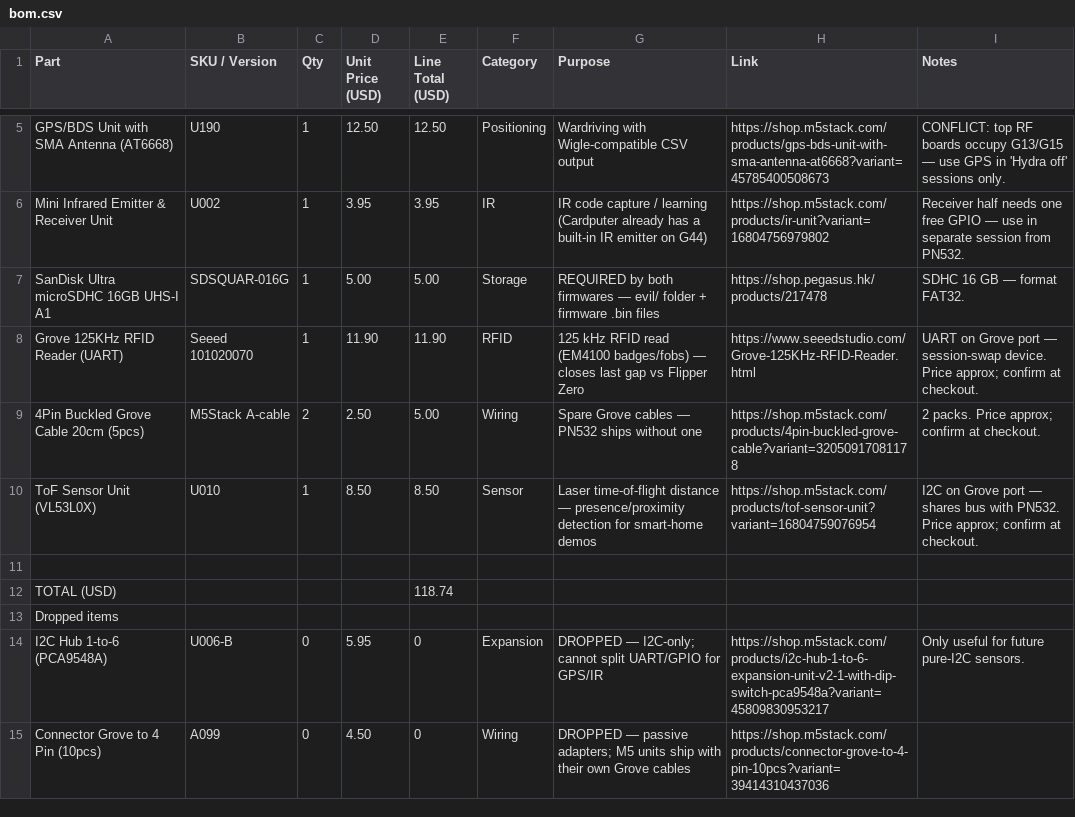
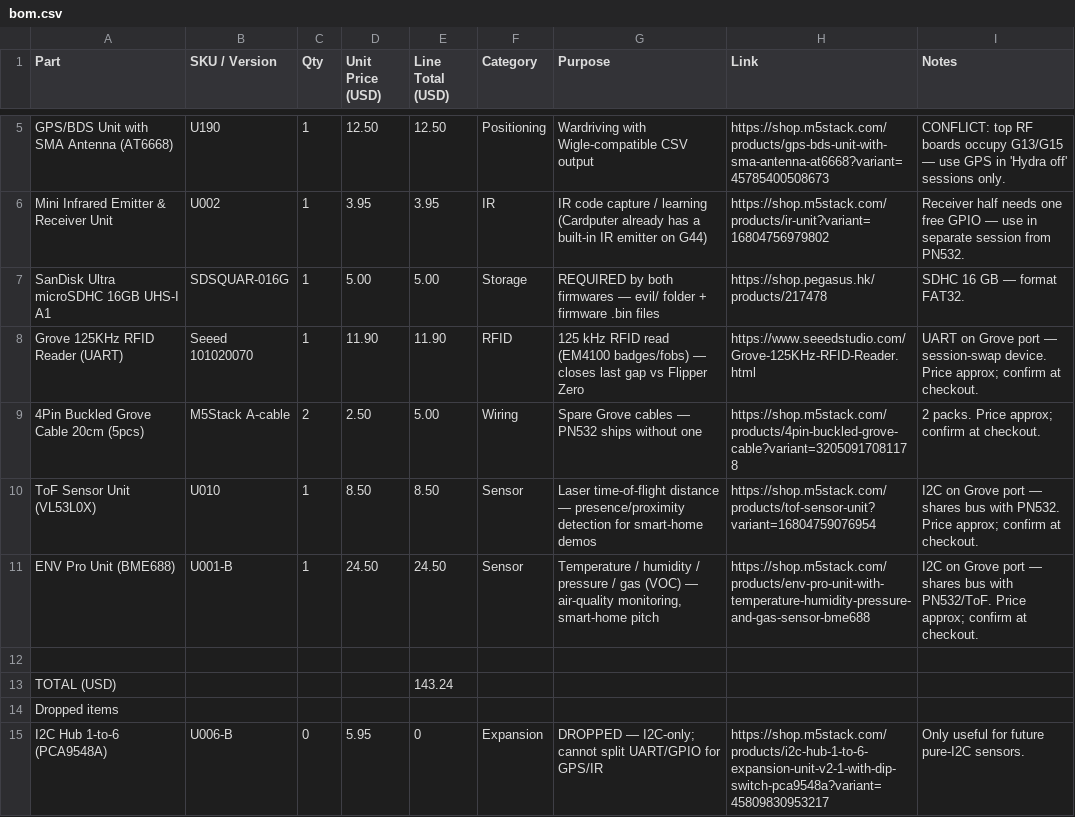
Before and after one commit to techzt13/sentinel, a CSV file: bom.csv, drawn as a sheet; only a part is shown, gaps mark what is left out; the shorter side is filled out with more unchanged rows.

Commit message:
Add ENV Pro BME688 unit to BOM

```diff
--- a/bom.csv
+++ b/bom.csv
@@ -10,4 +10,5 @@ Grove 125KHz RFID Reader (UART),Seeed 101020070,1,11.90,11.90,RFID,125 kHz RFID
 ToF Sensor Unit (VL53L0X),U010,1,8.50,8.50,Sensor,Laser time-of-flight distance — presence/proximity detection for smart-home demos,https://shop.m5stack.com/products/tof-sensor-unit?variant=16804759076954,"I2C on Grove port — shares bus with PN532. Price approx; confirm at checkout."
+ENV Pro Unit (BME688),U001-B,1,24.50,24.50,Sensor,"Temperature / humidity / pressure / gas (VOC) — air-quality monitoring, smart-home pitch",https://shop.m5stack.com/products/env-pro-unit-with-temperature-humidity-pressure-and-gas-sensor-bme688,"I2C on Grove port — shares bus with PN532/ToF. Price approx; confirm at checkout."
 ,,,,,,,,
-TOTAL (USD),,,,118.74,,,,
+TOTAL (USD),,,,143.24,,,,
 Dropped items,,,,,,,,
```
